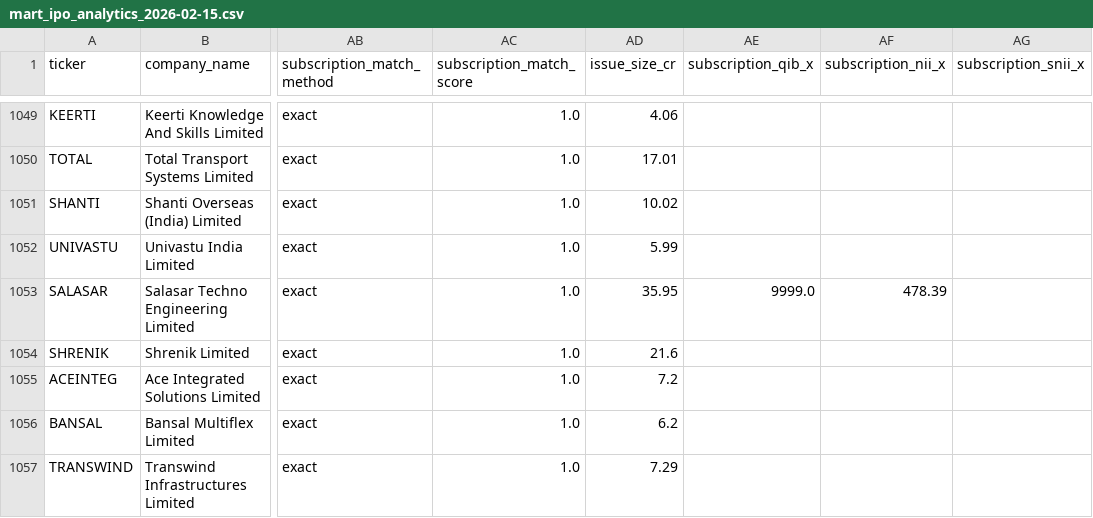
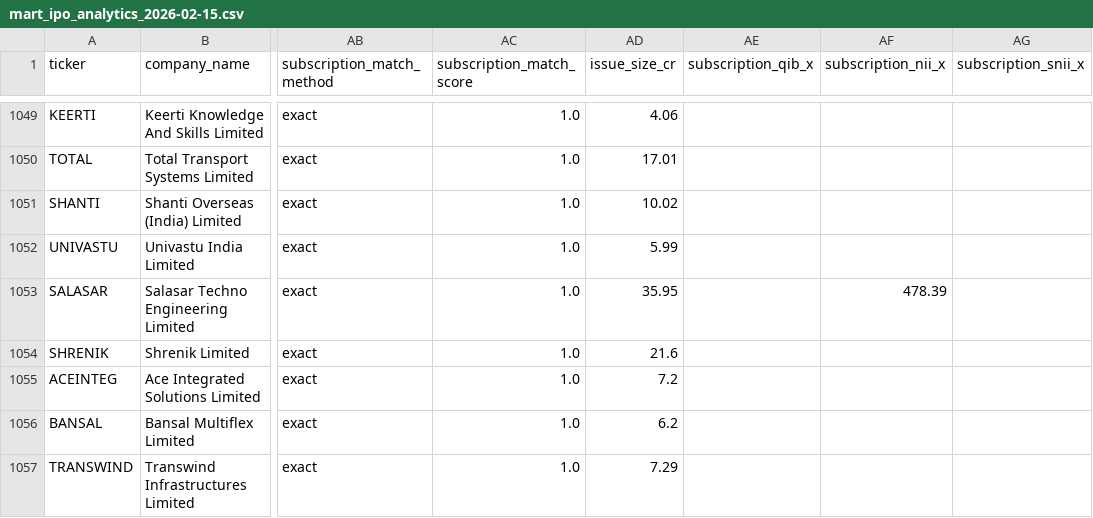
Before and after one commit to snehilojha/IPO-performance, a CSV file: data/mart/mart_ipo_analytics_2026-02-15.csv, drawn as a sheet; only a part is shown, gaps mark what is left out; the diff names each change by its address in the sheet, - before the commit and + after, or states it on an @@ line.

Commit message:
fix: treat Chittorgarh's 9999 subscription placeholder as unknown
Salasar Techno's QIB multiple was recorded as 9999x. The QIB category still counts as present; a new check rejects any multiple of 5000x or more.

```diff
--- a/data/mart/mart_ipo_analytics_2026-02-15.csv
+++ b/data/mart/mart_ipo_analytics_2026-02-15.csv
-AE1053 (subscription_qib_x): 9999.0
+AE1053 (subscription_qib_x): (empty)
```
Also changed, not shown: 7 other files.
